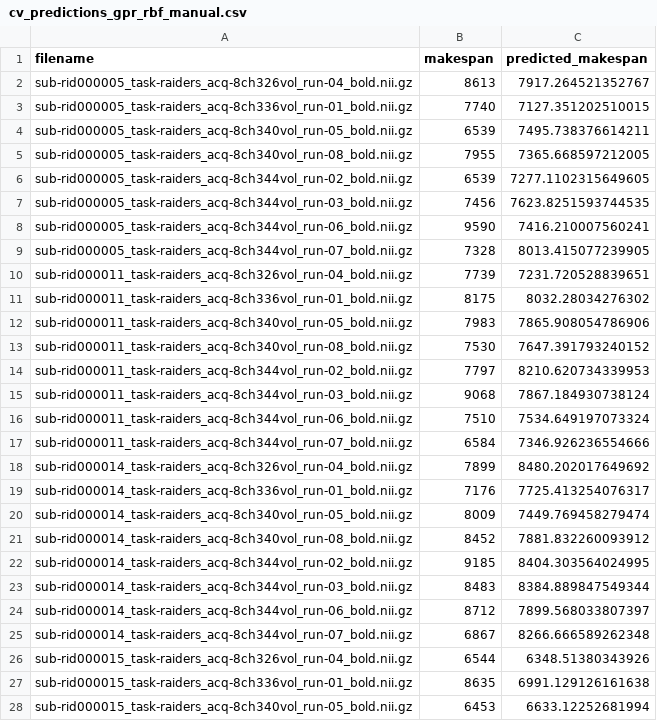
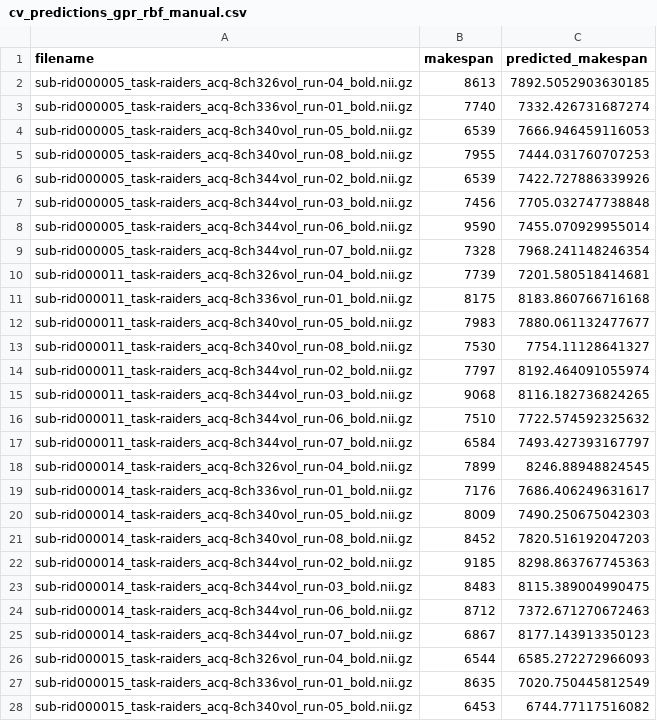
Before and after one commit to sairithvik800/PredictiveModeling, a CSV file: csv_files/outputs/cv_predictions_gpr_rbf_manual.csv, drawn as a sheet; only a part is shown; the diff covers the shown part only.

```diff
--- a/csv_files/outputs/cv_predictions_gpr_rbf_manual.csv
+++ b/csv_files/outputs/cv_predictions_gpr_rbf_manual.csv
@@ -1,28 +1,28 @@
 filename,makespan,predicted_makespan
-sub-rid000005_task-raiders_acq-8ch326vol_run-04_bold.nii.gz,8613,7917.264521352767
-sub-rid000005_task-raiders_acq-8ch336vol_run-01_bold.nii.gz,7740,7127.351202510015
-sub-rid000005_task-raiders_acq-8ch340vol_run-05_bold.nii.gz,6539,7495.738376614211
-sub-rid000005_task-raiders_acq-8ch340vol_run-08_bold.nii.gz,7955,7365.668597212005
-sub-rid000005_task-raiders_acq-8ch344vol_run-02_bold.nii.gz,6539,7277.1102315649605
-sub-rid000005_task-raiders_acq-8ch344vol_run-03_bold.nii.gz,7456,7623.8251593744535
-sub-rid000005_task-raiders_acq-8ch344vol_run-06_bold.nii.gz,9590,7416.210007560241
-sub-rid000005_task-raiders_acq-8ch344vol_run-07_bold.nii.gz,7328,8013.415077239905
-sub-rid000011_task-raiders_acq-8ch326vol_run-04_bold.nii.gz,7739,7231.720528839651
-sub-rid000011_task-raiders_acq-8ch336vol_run-01_bold.nii.gz,8175,8032.28034276302
-sub-rid000011_task-raiders_acq-8ch340vol_run-05_bold.nii.gz,7983,7865.908054786906
-sub-rid000011_task-raiders_acq-8ch340vol_run-08_bold.nii.gz,7530,7647.391793240152
-sub-rid000011_task-raiders_acq-8ch344vol_run-02_bold.nii.gz,7797,8210.620734339953
-sub-rid000011_task-raiders_acq-8ch344vol_run-03_bold.nii.gz,9068,7867.184930738124
-sub-rid000011_task-raiders_acq-8ch344vol_run-06_bold.nii.gz,7510,7534.649197073324
-sub-rid000011_task-raiders_acq-8ch344vol_run-07_bold.nii.gz,6584,7346.926236554666
-sub-rid000014_task-raiders_acq-8ch326vol_run-04_bold.nii.gz,7899,8480.202017649692
-sub-rid000014_task-raiders_acq-8ch336vol_run-01_bold.nii.gz,7176,7725.413254076317
-sub-rid000014_task-raiders_acq-8ch340vol_run-05_bold.nii.gz,8009,7449.769458279474
-sub-rid000014_task-raiders_acq-8ch340vol_run-08_bold.nii.gz,8452,7881.832260093912
-sub-rid000014_task-raiders_acq-8ch344vol_run-02_bold.nii.gz,9185,8404.303564024995
-sub-rid000014_task-raiders_acq-8ch344vol_run-03_bold.nii.gz,8483,8384.889847549344
-sub-rid000014_task-raiders_acq-8ch344vol_run-06_bold.nii.gz,8712,7899.568033807397
-sub-rid000014_task-raiders_acq-8ch344vol_run-07_bold.nii.gz,6867,8266.666589262348
-sub-rid000015_task-raiders_acq-8ch326vol_run-04_bold.nii.gz,6544,6348.51380343926
-sub-rid000015_task-raiders_acq-8ch336vol_run-01_bold.nii.gz,8635,6991.129126161638
-sub-rid000015_task-raiders_acq-8ch340vol_run-05_bold.nii.gz,6453,6633.12252681994
+sub-rid000005_task-raiders_acq-8ch326vol_run-04_bold.nii.gz,8613,7892.5052903630185
+sub-rid000005_task-raiders_acq-8ch336vol_run-01_bold.nii.gz,7740,7332.426731687274
+sub-rid000005_task-raiders_acq-8ch340vol_run-05_bold.nii.gz,6539,7666.946459116053
+sub-rid000005_task-raiders_acq-8ch340vol_run-08_bold.nii.gz,7955,7444.031760707253
+sub-rid000005_task-raiders_acq-8ch344vol_run-02_bold.nii.gz,6539,7422.727886339926
+sub-rid000005_task-raiders_acq-8ch344vol_run-03_bold.nii.gz,7456,7705.032747738848
+sub-rid000005_task-raiders_acq-8ch344vol_run-06_bold.nii.gz,9590,7455.070929955014
+sub-rid000005_task-raiders_acq-8ch344vol_run-07_bold.nii.gz,7328,7968.241148246354
+sub-rid000011_task-raiders_acq-8ch326vol_run-04_bold.nii.gz,7739,7201.580518414681
+sub-rid000011_task-raiders_acq-8ch336vol_run-01_bold.nii.gz,8175,8183.860766716168
+sub-rid000011_task-raiders_acq-8ch340vol_run-05_bold.nii.gz,7983,7880.061132477677
+sub-rid000011_task-raiders_acq-8ch340vol_run-08_bold.nii.gz,7530,7754.11128641327
+sub-rid000011_task-raiders_acq-8ch344vol_run-02_bold.nii.gz,7797,8192.464091055974
+sub-rid000011_task-raiders_acq-8ch344vol_run-03_bold.nii.gz,9068,8116.182736824265
+sub-rid000011_task-raiders_acq-8ch344vol_run-06_bold.nii.gz,7510,7722.574592325632
+sub-rid000011_task-raiders_acq-8ch344vol_run-07_bold.nii.gz,6584,7493.427393167797
+sub-rid000014_task-raiders_acq-8ch326vol_run-04_bold.nii.gz,7899,8246.88948824545
+sub-rid000014_task-raiders_acq-8ch336vol_run-01_bold.nii.gz,7176,7686.406249631617
+sub-rid000014_task-raiders_acq-8ch340vol_run-05_bold.nii.gz,8009,7490.250675042303
+sub-rid000014_task-raiders_acq-8ch340vol_run-08_bold.nii.gz,8452,7820.516192047203
+sub-rid000014_task-raiders_acq-8ch344vol_run-02_bold.nii.gz,9185,8298.863767745363
+sub-rid000014_task-raiders_acq-8ch344vol_run-03_bold.nii.gz,8483,8115.389004990475
+sub-rid000014_task-raiders_acq-8ch344vol_run-06_bold.nii.gz,8712,7372.671270672463
+sub-rid000014_task-raiders_acq-8ch344vol_run-07_bold.nii.gz,6867,8177.143913350123
+sub-rid000015_task-raiders_acq-8ch326vol_run-04_bold.nii.gz,6544,6585.272272966093
+sub-rid000015_task-raiders_acq-8ch336vol_run-01_bold.nii.gz,8635,7020.750445812549
+sub-rid000015_task-raiders_acq-8ch340vol_run-05_bold.nii.gz,6453,6744.77117516082
```
Also changed, not shown: 61 edited cells elsewhere in this file, csv_files/outputs/cv_predictions_ard_manual.csv, csv_files/outputs/cv_predictions_gpr_manual.csv, 43 other files.
